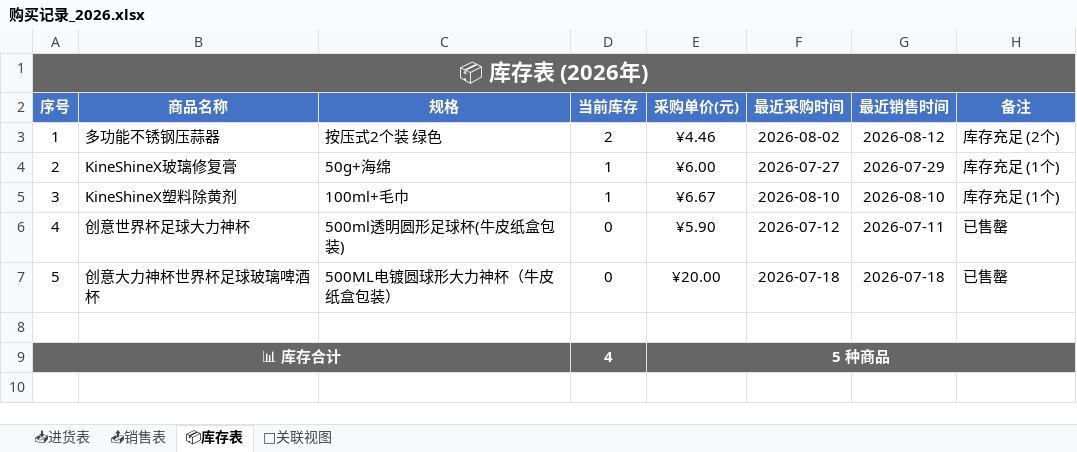
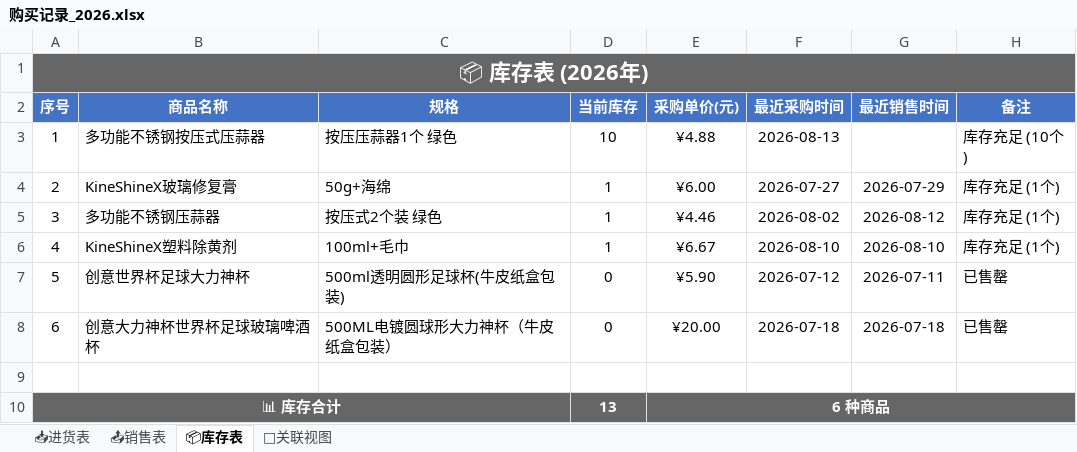
Before and after one commit to xiaoba1/amazon_record, an Excel workbook: 购买记录/归档表格/购买记录_2026.xlsx, sheet 📦库存表, drawn as a sheet; values as stored, in another font and other column widths than the file's, no borders; removed rows and columns are numbered as before the commit, all else as after; the diff names each change by its address in the sheet, - before the commit and + after, or states it on an @@ line.

```diff
--- a/购买记录/归档表格/购买记录_2026.xlsx (sheet 📦库存表)
+++ b/购买记录/归档表格/购买记录_2026.xlsx (sheet 📦库存表)
-row 3: 1 | 多功能不锈钢压蒜器 | 按压式2个装 绿色 | 2 | ¥4.46 | 2026-08-02 | 2026-08-12 | 库存充足 (2个)
+row 3: 1 | 多功能不锈钢按压式压蒜器 | 按压压蒜器1个 绿色 | 10 | ¥4.88 | 2026-08-13 |  | 库存充足 (10个)
+row 5: 3 | 多功能不锈钢压蒜器 | 按压式2个装 绿色 | 1 | ¥4.46 | 2026-08-02 | 2026-08-12 | 库存充足 (1个)
@@ column A (序号) renumbered between rows 6 and 8 @@
-row 9: 📊 库存合计 |  |  | 4 | 5 种商品
+row 10: 📊 库存合计 |  |  | 13 | 6 种商品
```
Also changed, not shown: sheet 📥进货表, sheet 🔗关联视图, sheet 📤销售表, 1 other file.
